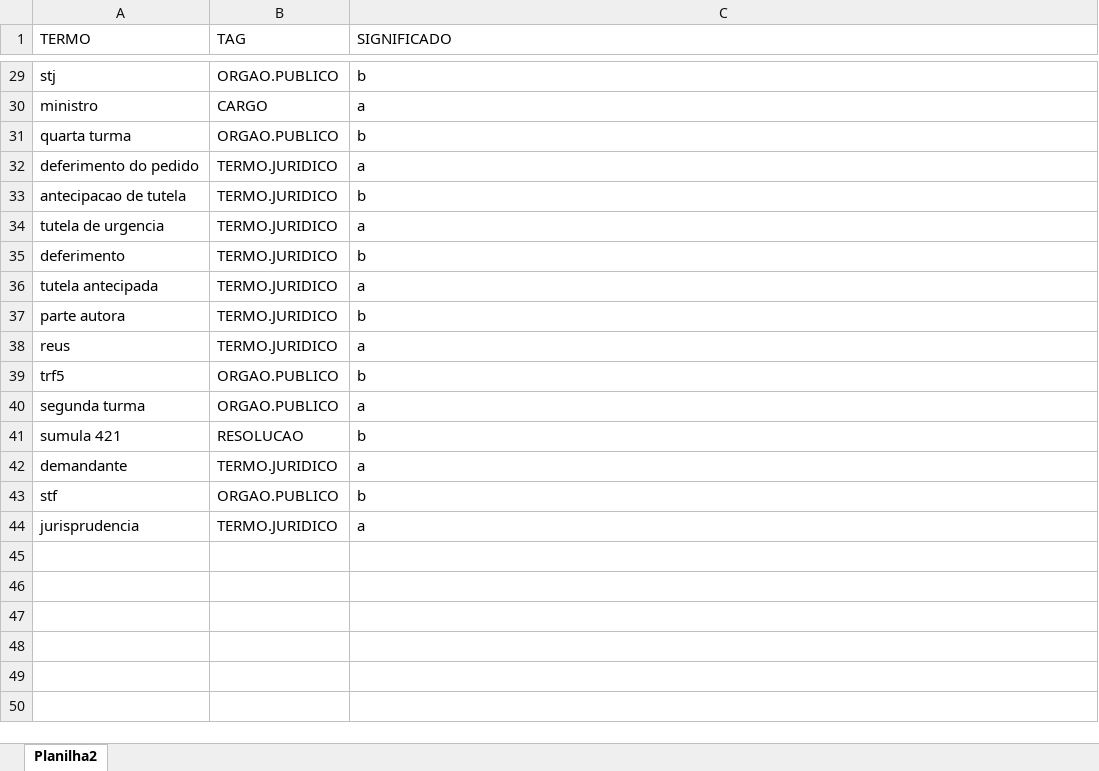
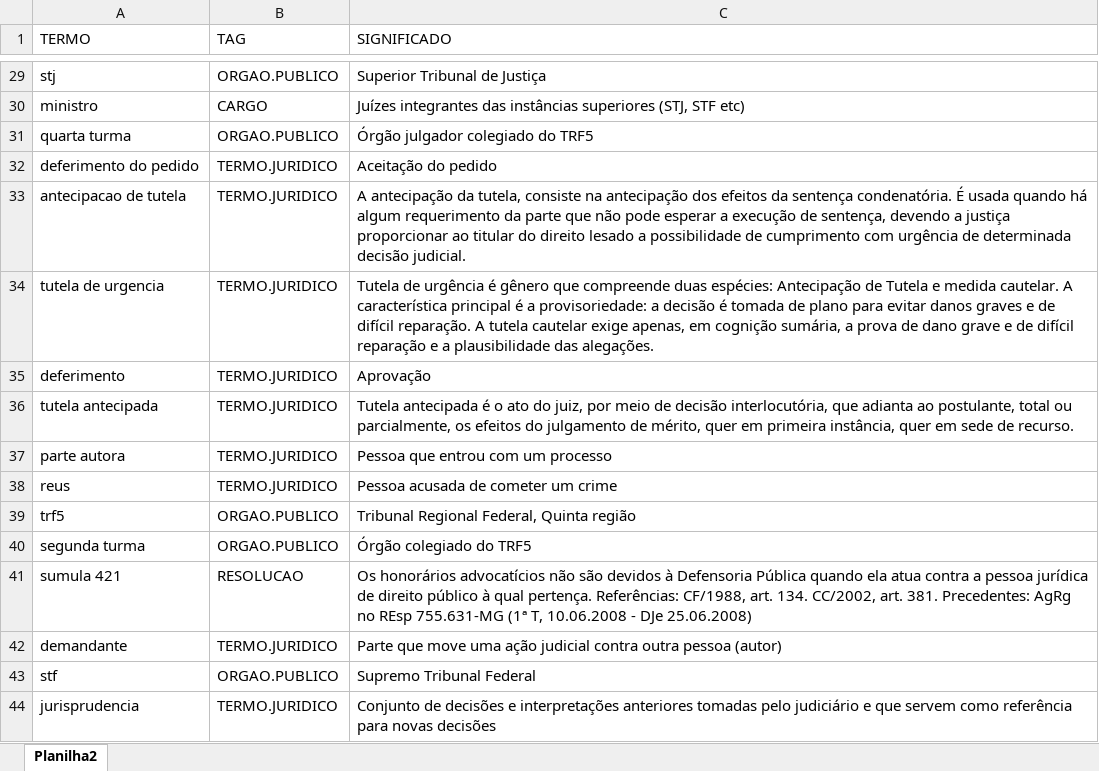
Before and after one commit to diegoelages/Hacka_JudExponencial_2020, an Excel workbook: dados/Significados.xlsx, sheet Planilha2, drawn as a sheet; only a part is shown, gaps mark what is left out; values as stored, in another font and other column widths than the file's, no borders; the diff covers the shown part only; the diff names each change by its address in the sheet, - before the commit and + after, or states it on an @@ line.

```diff
--- a/dados/Significados.xlsx (sheet Planilha2)
+++ b/dados/Significados.xlsx (sheet Planilha2)
-C29 (SIGNIFICADO): b
+C29 (SIGNIFICADO): Superior Tribunal de Justiça
-C30 (SIGNIFICADO): a
+C30 (SIGNIFICADO): Juízes integrantes das instâncias superiores (STJ, STF etc)
-C31 (SIGNIFICADO): b
+C31 (SIGNIFICADO): Órgão julgador colegiado do TRF5
-C32 (SIGNIFICADO): a
+C32 (SIGNIFICADO): Aceitação do pedido
-C33 (SIGNIFICADO): b
+C33 (SIGNIFICADO): A antecipação da tutela, consiste na antecipação dos efeitos da sentença condenatória. É usada quando há algum requerimento da parte que não pode esperar a execução de sentença, devendo a justiça proporcionar ao titular do direito lesado a possibilidade de cumprimento com urgência de determinada decisão judicial.
-C34 (SIGNIFICADO): a
+C34 (SIGNIFICADO): Tutela de urgência é gênero que compreende duas espécies: Antecipação de Tutela e medida cautelar. A característica principal é a provisoriedade: a decisão é tomada de plano para evitar danos graves e de difícil reparação. A tutela cautelar exige apenas, em cognição sumária, a prova de dano grave e de difícil reparação e a plausibilidade das alegações.
-C35 (SIGNIFICADO): b
+C35 (SIGNIFICADO): Aprovação
-C36 (SIGNIFICADO): a
+C36 (SIGNIFICADO): Tutela antecipada é o ato do juiz, por meio de decisão interlocutória, que adianta ao postulante, total ou parcialmente, os efeitos do julgamento de mérito, quer em primeira instância, quer em sede de recurso.
-C37 (SIGNIFICADO): b
+C37 (SIGNIFICADO): Pessoa que entrou com um processo
-C38 (SIGNIFICADO): a
+C38 (SIGNIFICADO): Pessoa acusada de cometer um crime
-C39 (SIGNIFICADO): b
+C39 (SIGNIFICADO): Tribunal Regional Federal, Quinta região
-C40 (SIGNIFICADO): a
+C40 (SIGNIFICADO): Órgão colegiado do TRF5
-C41 (SIGNIFICADO): b
+C41 (SIGNIFICADO): Os honorários advocatícios não são devidos à Defensoria Pública quando ela atua contra a pessoa jurídica de direito público à qual pertença. Referências: CF/1988, art. 134. CC/2002, art. 381. Precedentes: AgRg no REsp 755.631-MG (1ª T, 10.06.2008 - DJe 25.06.2008)
-C42 (SIGNIFICADO): a
+C42 (SIGNIFICADO): Parte que move uma ação judicial contra outra pessoa (autor)
-C43 (SIGNIFICADO): b
+C43 (SIGNIFICADO): Supremo Tribunal Federal
-C44 (SIGNIFICADO): a
+C44 (SIGNIFICADO): Conjunto de decisões e interpretações anteriores tomadas pelo judiciário e que servem como referência para novas decisões
```
Also changed, not shown: 27 edited cells elsewhere in this sheet, 14 other files.
